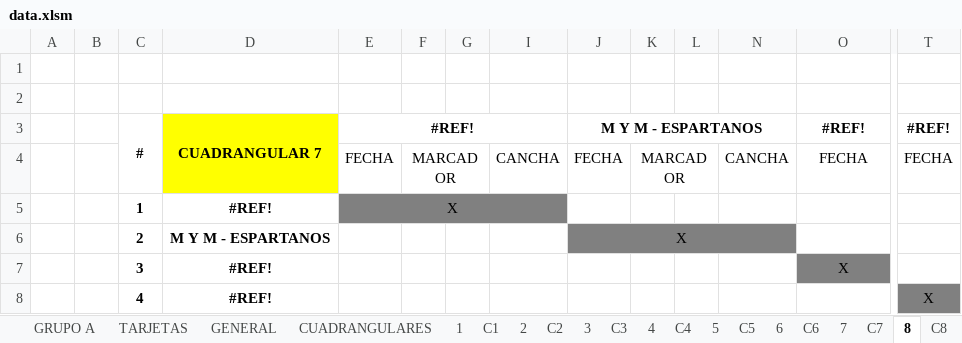
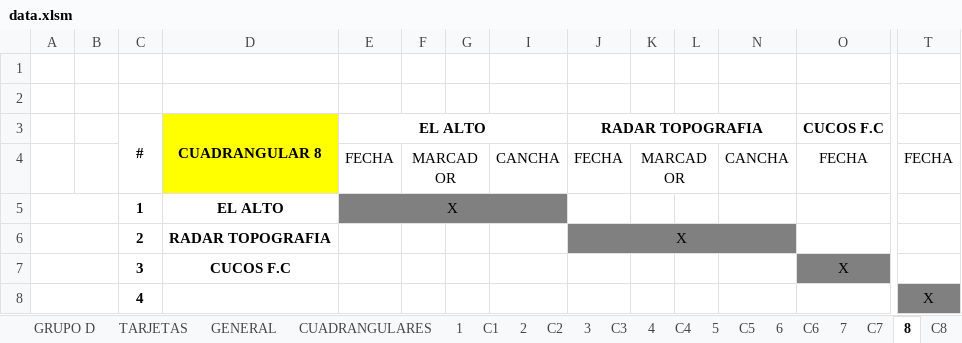
Before and after one commit to deporty/deporty, an Excel workbook: db/marchagas-scripts/data.xlsm, sheet 8, drawn as a sheet; only a part is shown, gaps mark what is left out; values as stored, in another font and other column widths than the file's, no borders; conditional formats not drawn; removed rows and columns are numbered as before the commit, all else as after; rows hold the shown columns only; the diff names each change by its address in the sheet, - before the commit and + after, or states it on an @@ line.

```diff
--- a/db/marchagas-scripts/data.xlsm (sheet 8)
+++ b/db/marchagas-scripts/data.xlsm (sheet 8)
+sheet tab: GRUPO D
-row 3:  |  | # | CUADRANGULAR 7 | #REF! |  |  |  | M Y M - ESPARTANOS |  |  |  | #REF! | #REF!
+row 3:  |  | # | CUADRANGULAR 8 | EL ALTO |  |  |  | RADAR TOPOGRAFIA |  |  |  | CUCOS F.C
+A5:B5 merged
-D5: #REF!
+D5: EL ALTO
+A6:B6 merged
-D6: M Y M - ESPARTANOS
+D6: RADAR TOPOGRAFIA
+A7:B7 merged
-D7: #REF!
+D7: CUCOS F.C
+A8:B8 merged
-D8: #REF!
+D8: (empty)
```
Also changed, not shown: sheet JUGADORES, sheet 23 Y 24 JUL, sheet 17 JUL, sheet GRUPO A, sheet A, sheet TARJETAS, 18 more sheets, other sheet tabs, formulas that keep their value, hidden cells, charts or pictures, 23 other files.
